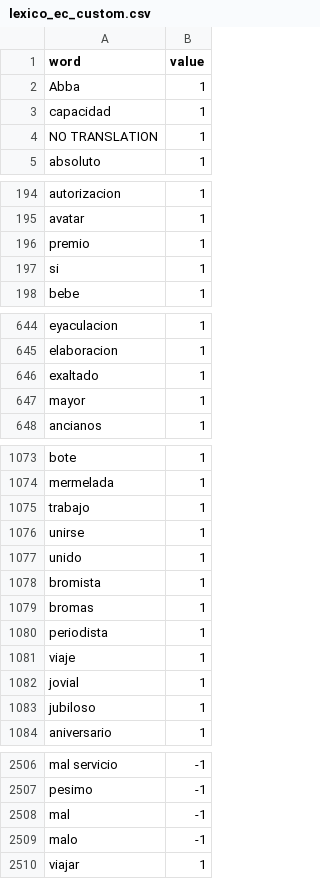
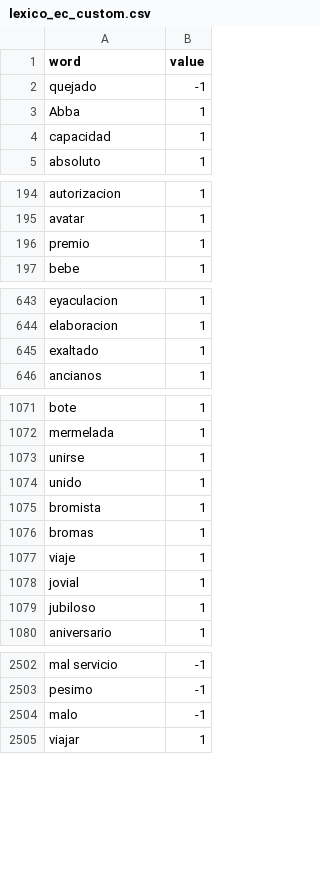
Before and after one commit to iwiaCorp/SATrends, a CSV file: lexico_ec_custom.csv, drawn as a sheet; only a part is shown, gaps mark what is left out; the diff covers the shown part only.

```diff
--- a/lexico_ec_custom.csv
+++ b/lexico_ec_custom.csv
@@ -1,5 +1,5 @@
 word,value
+quejado,-1
 Abba,1
 capacidad,1
-NO TRANSLATION,1
 absoluto,1
@@ -196,3 +196,2 @@ avatar,1
 premio,1
-si,1
 bebe,1
@@ -646,3 +645,2 @@ elaboracion,1
 exaltado,1
-mayor,1
 ancianos,1
@@ -1074,3 +1072,2 @@ bote,1
 mermelada,1
-trabajo,1
 unirse,1
@@ -1079,3 +1076,2 @@ bromista,1
 bromas,1
-periodista,1
 viaje,1
@@ -2507,3 +2503,2 @@ mal servicio,-1
 pesimo,-1
-mal,-1
 malo,-1
```
Also changed, not shown: 37 added rows elsewhere in this file, 2 other files.
